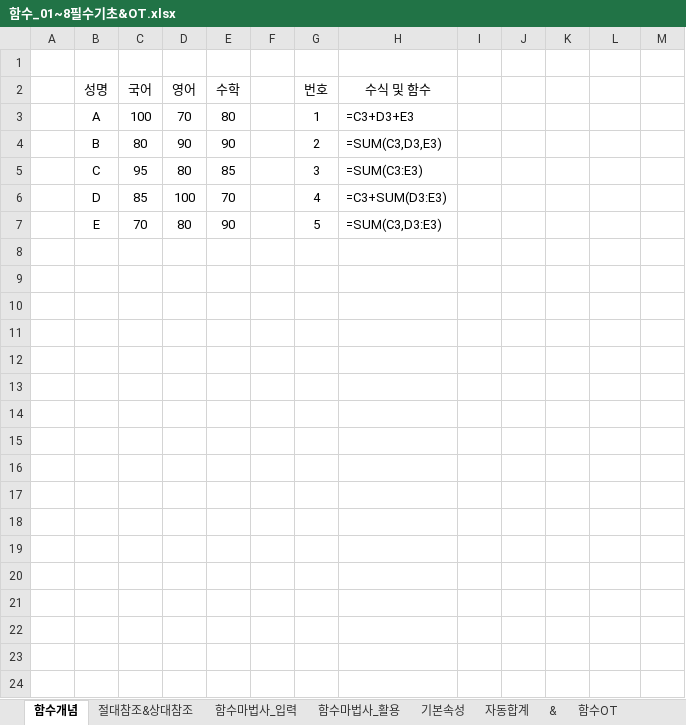
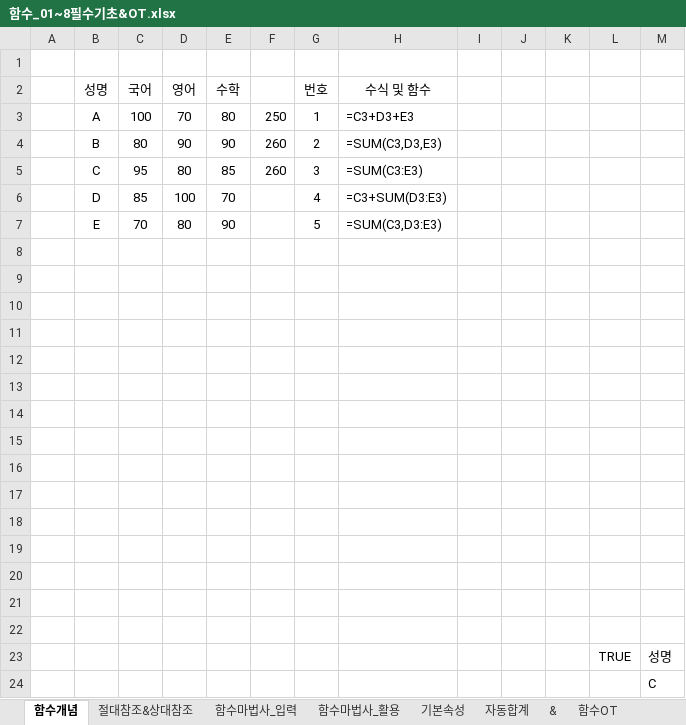
Before and after one commit to jyjang1222/learning-excel, an Excel workbook: ExcelFunction/함수_01~8필수기초&OT.xlsx, sheet 함수개념, drawn as a sheet; values as stored, in another font and other column widths than the file's, no borders; charts and pictures not drawn; the diff names each change by its address in the sheet, - before the commit and + after, or states it on an @@ line.

Commit message:
excel update

```diff
--- a/ExcelFunction/함수_01~8필수기초&OT.xlsx (sheet 함수개념)
+++ b/ExcelFunction/함수_01~8필수기초&OT.xlsx (sheet 함수개념)
-F3: (empty)
+F3: 250
-F4:F5: (empty)
+F4:F5: 260
+row 8: (empty)
+row 9: (empty)
+row 10: (empty)
+row 11: (empty)
+row 12: (empty)
+row 13: (empty)
+row 14: (empty)
+row 15: (empty)
+row 16: (empty)
+row 17: (empty)
+row 18: (empty)
+row 19: (empty)
+row 20: (empty)
+row 21: (empty)
+row 22: (empty)
+row 23:  |  |  |  |  |  |  |  |  |  |  | TRUE | 성명
+row 24:  |  |  |  |  |  |  |  |  |  |  |  | C
```
Also changed, not shown: sheet 기본속성, charts or pictures.
